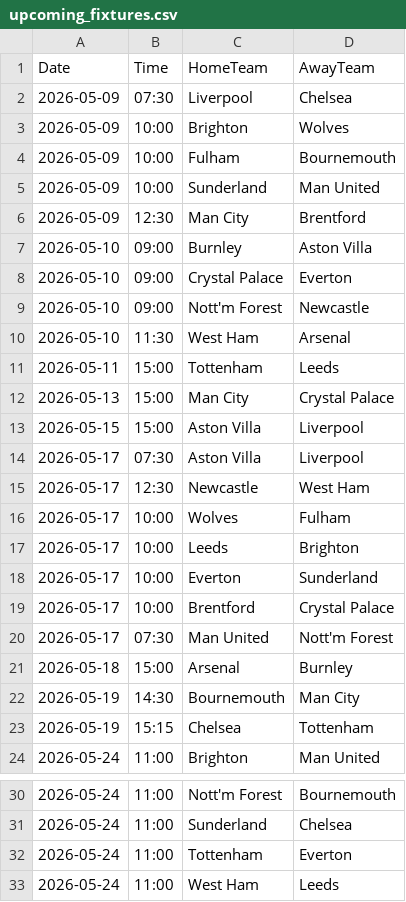
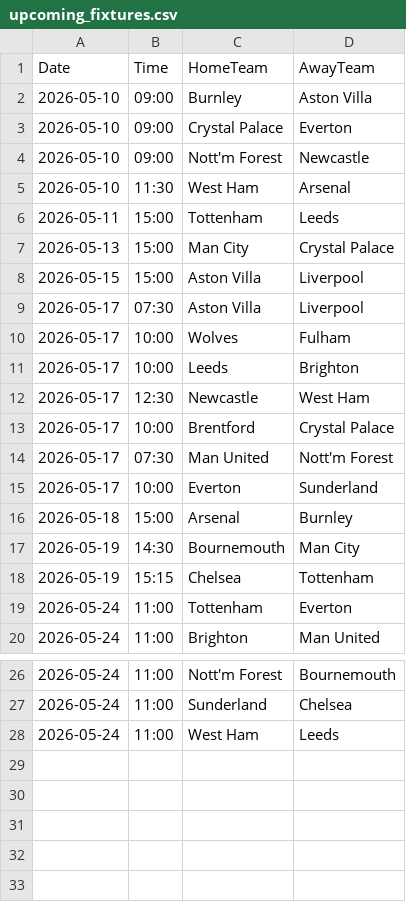
Before and after one commit to gmalbert/premier-league, a CSV file: data_files/upcoming_fixtures.csv, drawn as a sheet; only a part is shown, gaps mark what is left out.

```diff
--- a/data_files/upcoming_fixtures.csv
+++ b/data_files/upcoming_fixtures.csv
@@ -1,7 +1,2 @@
 Date,Time,HomeTeam,AwayTeam
-2026-05-09,07:30,Liverpool,Chelsea
-2026-05-09,10:00,Brighton,Wolves
-2026-05-09,10:00,Fulham,Bournemouth
-2026-05-09,10:00,Sunderland,Man United
-2026-05-09,12:30,Man City,Brentford
 2026-05-10,09:00,Burnley,Aston Villa
@@ -14,8 +9,8 @@ Date,Time,HomeTeam,AwayTeam
 2026-05-17,07:30,Aston Villa,Liverpool
-2026-05-17,12:30,Newcastle,West Ham
 2026-05-17,10:00,Wolves,Fulham
 2026-05-17,10:00,Leeds,Brighton
-2026-05-17,10:00,Everton,Sunderland
+2026-05-17,12:30,Newcastle,West Ham
 2026-05-17,10:00,Brentford,Crystal Palace
 2026-05-17,07:30,Man United,Nott'm Forest
+2026-05-17,10:00,Everton,Sunderland
 2026-05-18,15:00,Arsenal,Burnley
@@ -23,2 +18,3 @@ Date,Time,HomeTeam,AwayTeam
 2026-05-19,15:15,Chelsea,Tottenham
+2026-05-24,11:00,Tottenham,Everton
 2026-05-24,11:00,Brighton,Man United
@@ -31,3 +27,2 @@ Date,Time,HomeTeam,AwayTeam
 2026-05-24,11:00,Sunderland,Chelsea
-2026-05-24,11:00,Tottenham,Everton
 2026-05-24,11:00,West Ham,Leeds
```
Also changed, not shown: data_files/all_teams.csv, data_files/poisson_metrics_history.csv, 7 other files.
